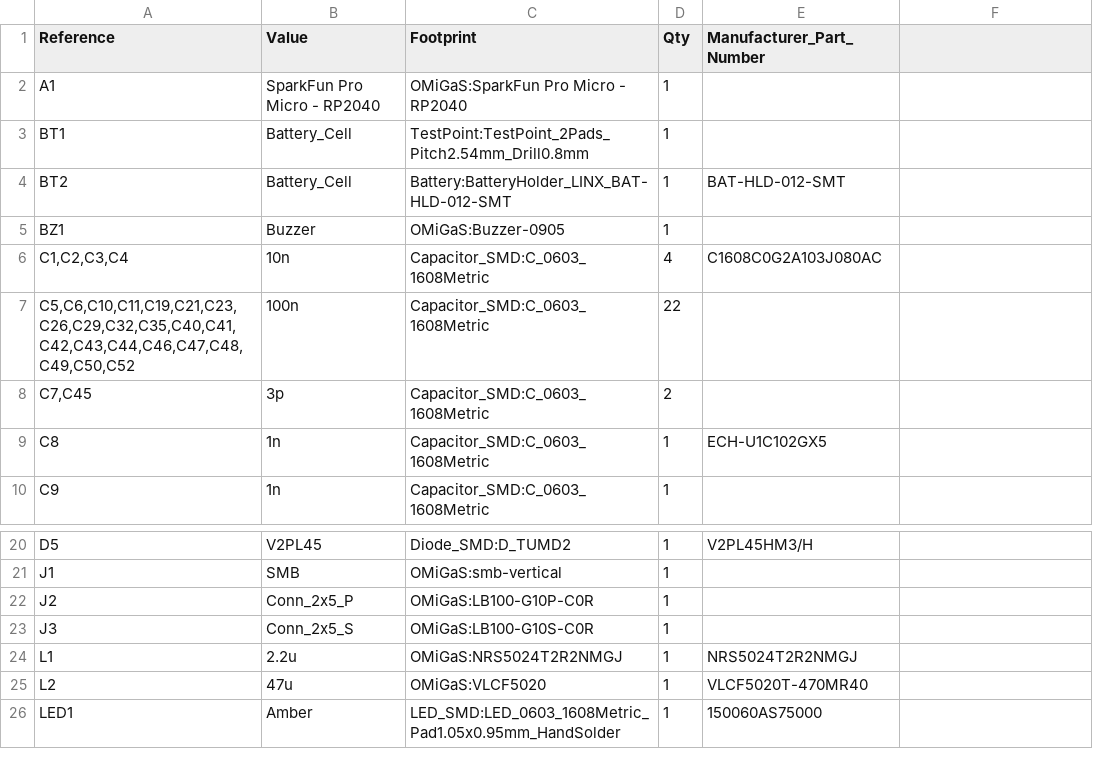
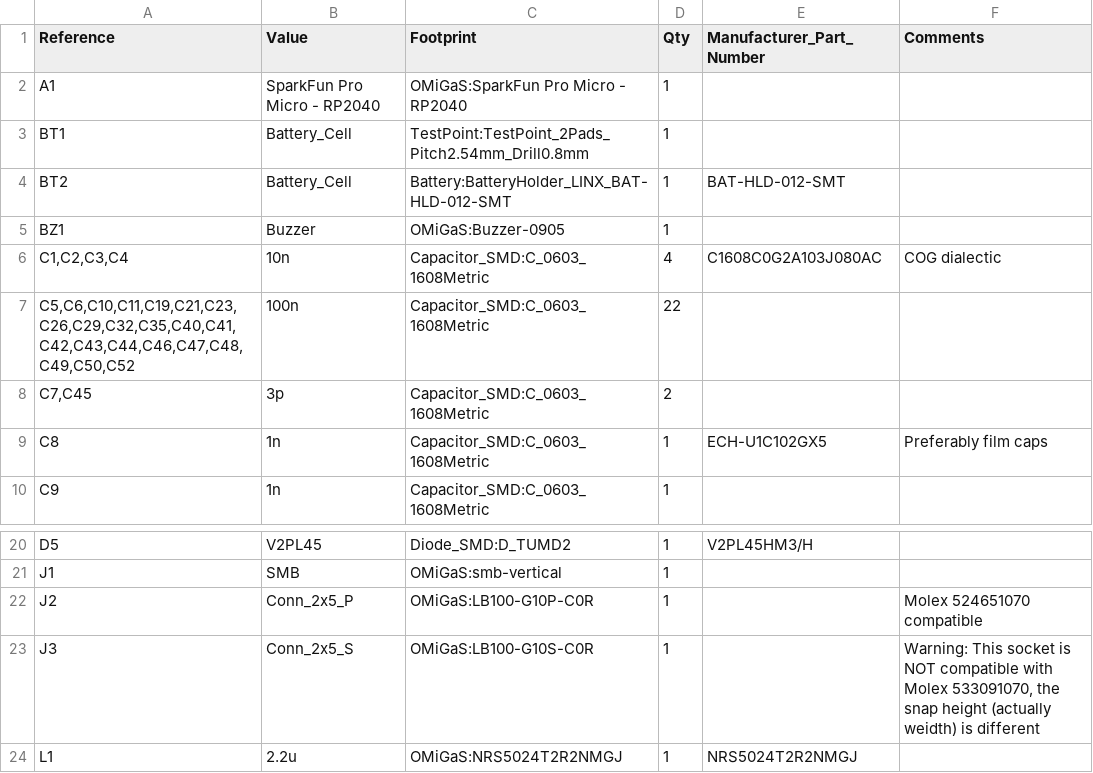
Before and after one commit to XiaotianGuan/OMiGaS_KiCAD, a CSV file: OMiGaS_Rev_3-BOM.csv, drawn as a sheet; only a part is shown, gaps mark what is left out; the shorter side is filled out with more unchanged rows; the diff names each change by its address in the sheet, - before the commit and + after, or states it on an @@ line.

```diff
--- a/OMiGaS_Rev_3-BOM.csv
+++ b/OMiGaS_Rev_3-BOM.csv
-F1: (empty)
+F1: Comments
-F6 (Comments): (empty)
+F6 (Comments): COG dialectic
-F9 (Comments): (empty)
+F9 (Comments): Preferably film caps
-F22 (Comments): (empty)
+F22 (Comments): Molex 524651070 compatible
-F23 (Comments): (empty)
+F23 (Comments): Warning: This socket is NOT compatible with Molex 533091070, the snap height (actually weidth) is different
```
Also changed, not shown: 8 other files.
